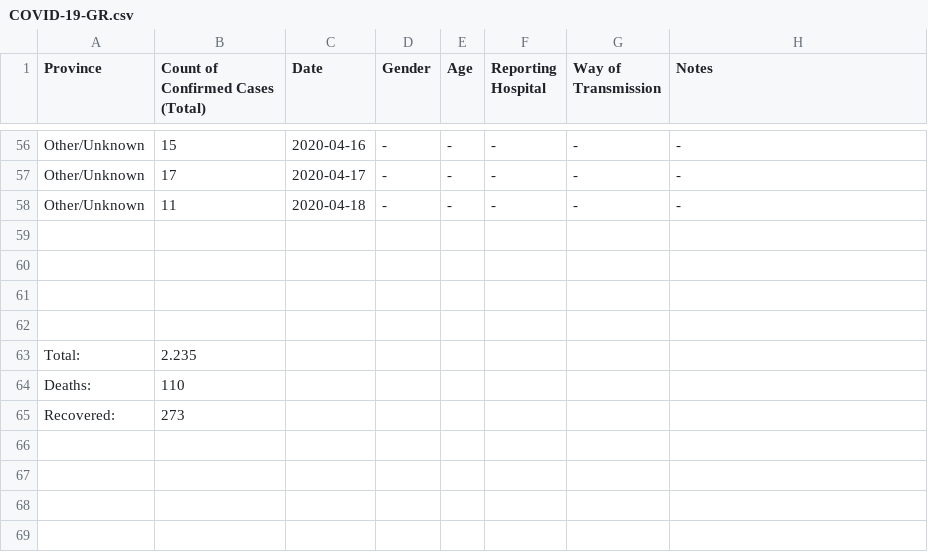
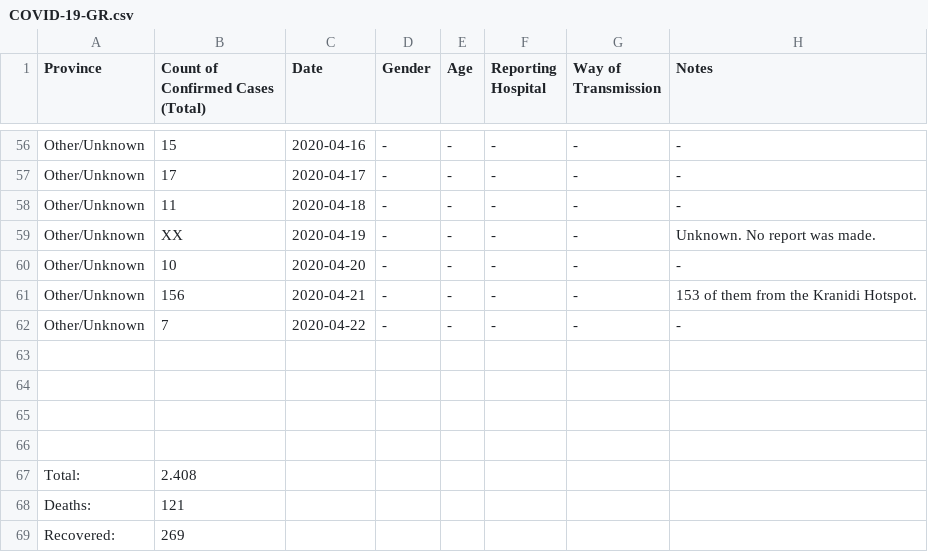
Before and after one commit to Alexandros-Kordatzakis/Greece-COVID-19-Monitoring, a CSV file: COVID-19-GR.csv, drawn as a sheet; only a part is shown, gaps mark what is left out.

```diff
--- a/COVID-19-GR.csv
+++ b/COVID-19-GR.csv
@@ -58,2 +58,6 @@ Other/Unknown,17,2020-04-17,-,-,-,-,-
 Other/Unknown,11,2020-04-18,-,-,-,-,-
+Other/Unknown,XX,2020-04-19,-,-,-,-,Unknown. No report was made.
+Other/Unknown,10,2020-04-20,-,-,-,-,-
+Other/Unknown,156,2020-04-21,-,-,-,-,153 of them from the Kranidi Hotspot.
+Other/Unknown,7,2020-04-22,-,-,-,-,-
 ,,,,,,,
@@ -62,4 +66,4 @@ Other/Unknown,11,2020-04-18,-,-,-,-,-
 ,,,,,,,
-Total:,2.235,,,,,,
-Deaths:,110,,,,,,
-Recovered:,273,,,,,,
+Total:,2.408,,,,,,
+Deaths:,121,,,,,,
+Recovered:,269,,,,,,
```
Also changed, not shown: 1 other file.
